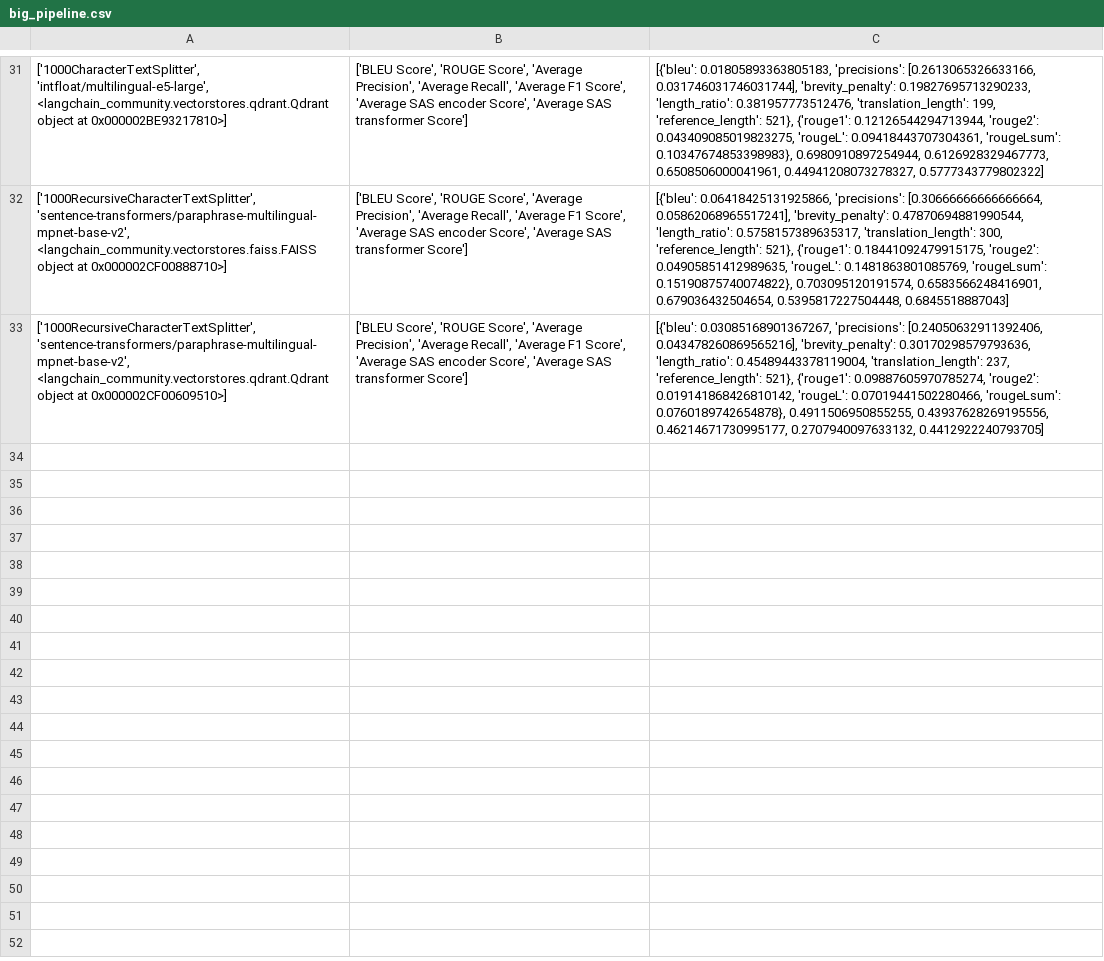
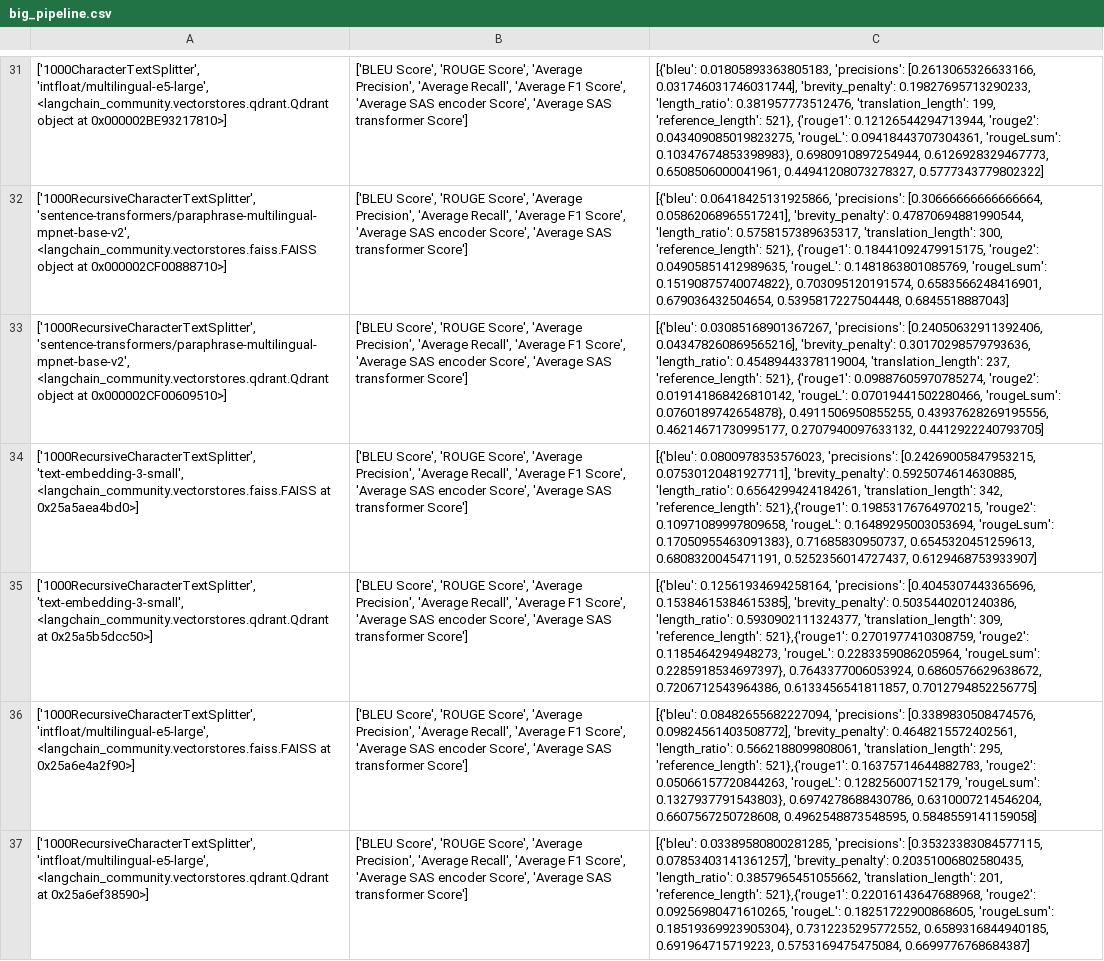
Before and after one commit to AdrianFolge/Master, a CSV file: data/Evaluation_scores/big_pipeline.csv, drawn as a sheet; only a part is shown, gaps mark what is left out; the diff names each change by its address in the sheet, - before the commit and + after, or states it on an @@ line.

```diff
--- a/data/Evaluation_scores/big_pipeline.csv
+++ b/data/Evaluation_scores/big_pipeline.csv
+row 34: ['1000RecursiveCharacterTextSplitter', 'text-embedding-3-small', <langchain_community.vectorstores.faiss.FAISS at 0x25a5aea4bd0>] | ['BLEU Score', 'ROUGE Score', 'Average Precision', 'Average Recall', 'Average F1 Score', 'Average SAS encoder Score', 'Average SAS transformer Score'] | [{'bleu': 0.0800978353576023, 'precisions': [0.24269005847953215, 0.07530120481927711], 'brevity_penalty': 0.5925074614630885, 'length_ratio': 0.6564299424184261, 'translation_length': 342, 'reference_length': 521},{'rouge1': 0.19853176764970215, 'rouge2': 0.10971089997809658, 'rougeL': 0.16489295003053694, 'rougeLsum': 0.17050955463091383}, 0.71685830950737, 0.6545320451259613, 0.6808320045471191, 0.5252356014727437, 0.6129468753933907]
+row 35: ['1000RecursiveCharacterTextSplitter', 'text-embedding-3-small', <langchain_community.vectorstores.qdrant.Qdrant at 0x25a5b5dcc50>] | ['BLEU Score', 'ROUGE Score', 'Average Precision', 'Average Recall', 'Average F1 Score', 'Average SAS encoder Score', 'Average SAS transformer Score'] | [{'bleu': 0.12561934694258164, 'precisions': [0.4045307443365696, 0.15384615384615385], 'brevity_penalty': 0.5035440201240386, 'length_ratio': 0.5930902111324377, 'translation_length': 309, 'reference_length': 521},{'rouge1': 0.2701977410308759, 'rouge2': 0.1185464294948273, 'rougeL': 0.2283359086205964, 'rougeLsum': 0.2285918534697397}, 0.7643377006053924, 0.6860576629638672, 0.7206712543964386, 0.6133456541811857, 0.7012794852256775]
+row 36: ['1000RecursiveCharacterTextSplitter', 'intfloat/multilingual-e5-large', <langchain_community.vectorstores.faiss.FAISS at 0x25a6e4a2f90>] | ['BLEU Score', 'ROUGE Score', 'Average Precision', 'Average Recall', 'Average F1 Score', 'Average SAS encoder Score', 'Average SAS transformer Score'] | [{'bleu': 0.08482655682227094, 'precisions': [0.3389830508474576, 0.09824561403508772], 'brevity_penalty': 0.4648215572402561, 'length_ratio': 0.5662188099808061, 'translation_length': 295, 'reference_length': 521},{'rouge1': 0.16375714644882783, 'rouge2': 0.05066157720844263, 'rougeL': 0.128256007152179, 'rougeLsum': 0.1327937791543803}, 0.6974278688430786, 0.6310007214546204, 0.6607567250728608, 0.4962548873548595, 0.5848559141159058]
+row 37: ['1000RecursiveCharacterTextSplitter', 'intfloat/multilingual-e5-large', <langchain_community.vectorstores.qdrant.Qdrant at 0x25a6ef38590>] | ['BLEU Score', 'ROUGE Score', 'Average Precision', 'Average Recall', 'Average F1 Score', 'Average SAS encoder Score', 'Average SAS transformer Score'] | [{'bleu': 0.03389580800281285, 'precisions': [0.35323383084577115, 0.07853403141361257], 'brevity_penalty': 0.20351006802580435, 'length_ratio': 0.3857965451055662, 'translation_length': 201, 'reference_length': 521},{'rouge1': 0.22016143647688968, 'rouge2': 0.09256980471610265, 'rougeL': 0.18251722900868605, 'rougeLsum': 0.18519369923905304}, 0.7312235295772552, 0.6589316844940185, 0.691964715719223, 0.5753169475475084, 0.6699776768684387]
```
Also changed, not shown: 12 other files.
